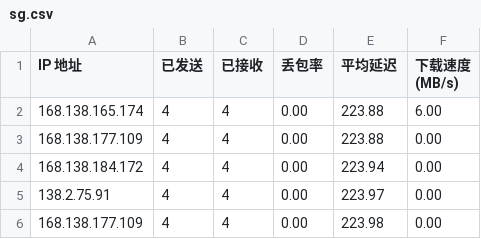
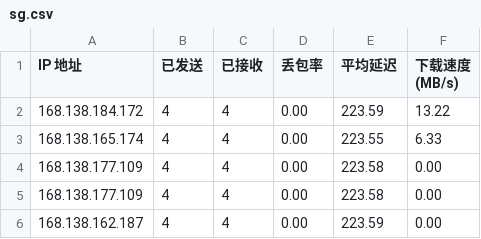
Before and after one commit to qfsy/CFCDN-Auto, a CSV file: CloudflareST/sg.csv, drawn as a sheet.

```diff
--- a/CloudflareST/sg.csv
+++ b/CloudflareST/sg.csv
@@ -1,6 +1,6 @@
 IP 地址,已发送,已接收,丢包率,平均延迟,下载速度 (MB/s)
-168.138.165.174,4,4,0.00,223.88,6.00
-168.138.177.109,4,4,0.00,223.88,0.00
-168.138.184.172,4,4,0.00,223.94,0.00
-138.2.75.91,4,4,0.00,223.97,0.00
-168.138.177.109,4,4,0.00,223.98,0.00
+168.138.184.172,4,4,0.00,223.59,13.22
+168.138.165.174,4,4,0.00,223.55,6.33
+168.138.177.109,4,4,0.00,223.58,0.00
+168.138.177.109,4,4,0.00,223.58,0.00
+168.138.162.187,4,4,0.00,223.59,0.00
```
Also changed, not shown: 3 other files.
